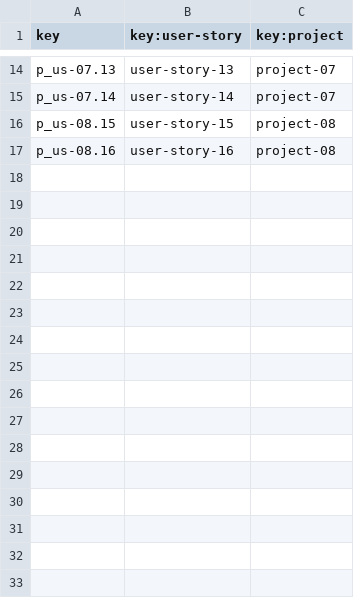
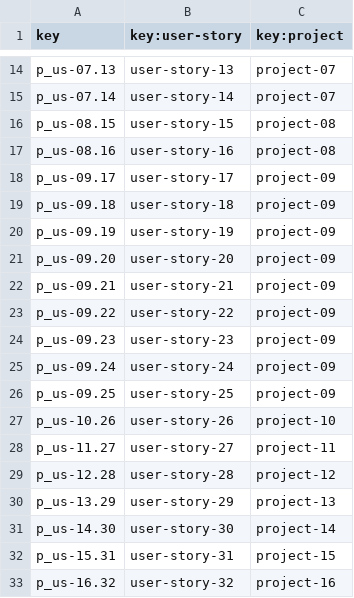
Before and after one commit to DP2-C1-020/Acme-SF-D01, a CSV file: src/main/webapp/WEB-INF/resources/sample-data/project_user-story.csv, drawn as a sheet; only a part is shown, gaps mark what is left out.

```diff
--- a/src/main/webapp/WEB-INF/resources/sample-data/project_user-story.csv
+++ b/src/main/webapp/WEB-INF/resources/sample-data/project_user-story.csv
@@ -17 +17,17 @@ p_us-08.15,user-story-15,project-08
 p_us-08.16,user-story-16,project-08
+p_us-09.17,user-story-17,project-09
+p_us-09.18,user-story-18,project-09
+p_us-09.19,user-story-19,project-09
+p_us-09.20,user-story-20,project-09
+p_us-09.21,user-story-21,project-09
+p_us-09.22,user-story-22,project-09
+p_us-09.23,user-story-23,project-09
+p_us-09.24,user-story-24,project-09
+p_us-09.25,user-story-25,project-09
+p_us-10.26,user-story-26,project-10
+p_us-11.27,user-story-27,project-11
+p_us-12.28,user-story-28,project-12
+p_us-13.29,user-story-29,project-13
+p_us-14.30,user-story-30,project-14
+p_us-15.31,user-story-31,project-15
+p_us-16.32,user-story-32,project-16
```
Also changed, not shown: src/main/webapp/WEB-INF/resources/sample-data/project.csv, src/main/webapp/WEB-INF/resources/sample-data/user-story.csv, 4 other files.
